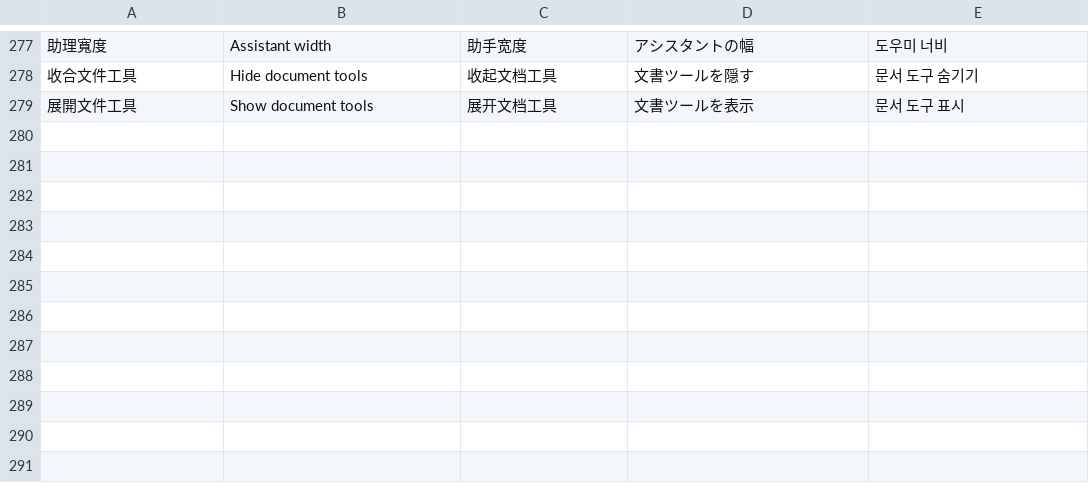
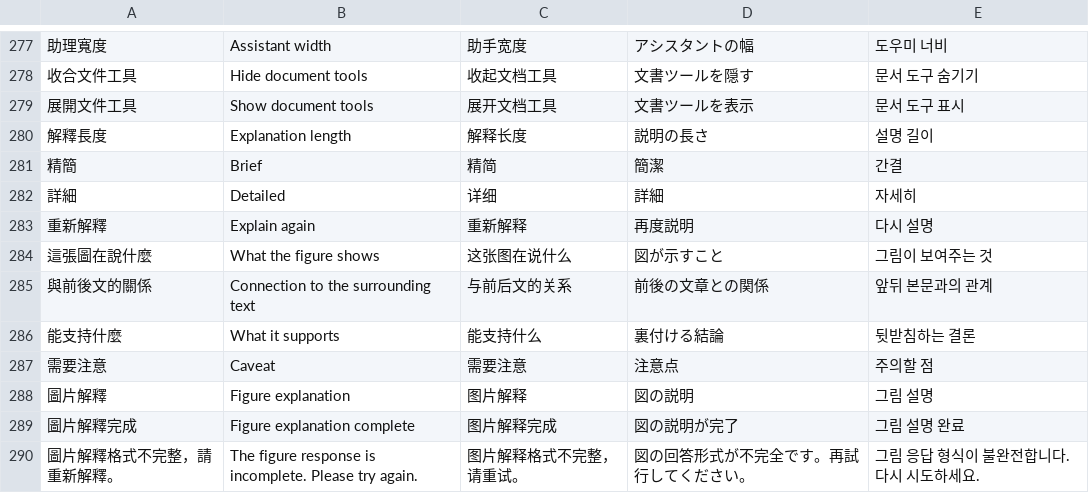
Before and after one commit to guanbochen0622/freevpn-openscite, a TSV file: locales/ui.tsv, drawn as a sheet; only a part is shown, gaps mark what is left out; the diff names each change by its address in the sheet, - before the commit and + after, or states it on an @@ line.

Commit message:
Focus figure explanations on paper context and hide internal structured output

```diff
--- a/locales/ui.tsv
+++ b/locales/ui.tsv
+row 280: 解釋長度 | Explanation length | 解释长度 | 説明の長さ | 설명 길이
+row 281: 精簡 | Brief | 精简 | 簡潔 | 간결
+row 282: 詳細 | Detailed | 详细 | 詳細 | 자세히
+row 283: 重新解釋 | Explain again | 重新解释 | 再度説明 | 다시 설명
+row 284: 這張圖在說什麼 | What the figure shows | 这张图在说什么 | 図が示すこと | 그림이 보여주는 것
+row 285: 與前後文的關係 | Connection to the surrounding text | 与前后文的关系 | 前後の文章との関係 | 앞뒤 본문과의 관계
+row 286: 能支持什麼 | What it supports | 能支持什么 | 裏付ける結論 | 뒷받침하는 결론
+row 287: 需要注意 | Caveat | 需要注意 | 注意点 | 주의할 점
+row 288: 圖片解釋 | Figure explanation | 图片解释 | 図の説明 | 그림 설명
+row 289: 圖片解釋完成 | Figure explanation complete | 图片解释完成 | 図の説明が完了 | 그림 설명 완료
+row 290: 圖片解釋格式不完整，請重新解釋。 | The figure response is incomplete. Please try again. | 图片解释格式不完整，请重试。 | 図の回答形式が不完全です。再試行してください。 | 그림 응답 형식이 불완전합니다. 다시 시도하세요.
```
Also changed, not shown: 12 other files.
